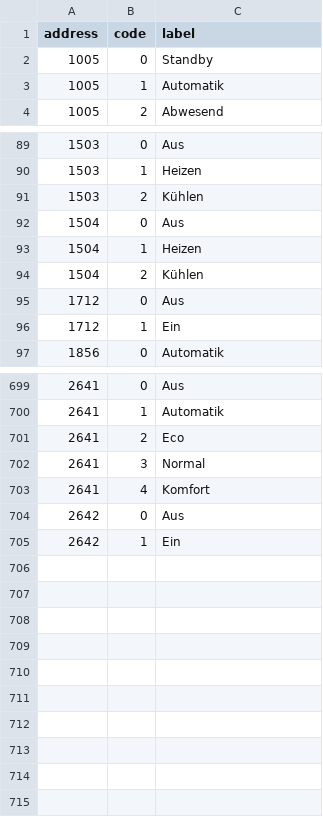
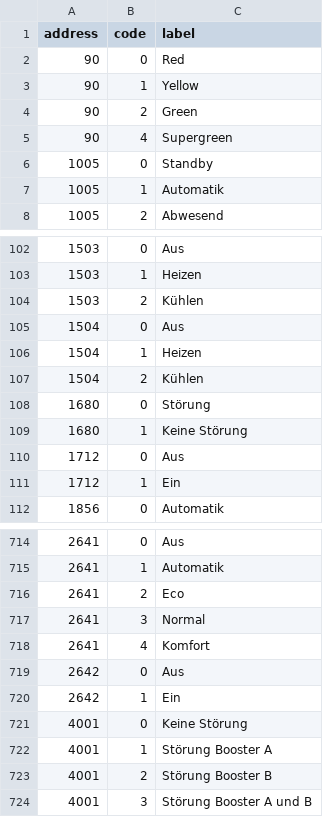
Before and after one commit to dschrempf/idm-modbus, a TSV file: data/navigator-2.0-enums.tsv, drawn as a sheet; only a part is shown, gaps mark what is left out; the diff covers the shown part only.

```diff
--- a/data/navigator-2.0-enums.tsv
+++ b/data/navigator-2.0-enums.tsv
@@ -1,2 +1,6 @@
 address	code	label
+90	0	Red
+90	1	Yellow
+90	2	Green
+90	4	Supergreen
 1005	0	Standby
@@ -94,2 +107,4 @@ address	code	label
 1504	2	Kühlen
+1680	0	Störung
+1680	1	Keine Störung
 1712	0	Aus
@@ -705 +720,5 @@ address	code	label
 2642	1	Ein
+4001	0	Keine Störung
+4001	1	Störung Booster A
+4001	2	Störung Booster B
+4001	3	Störung Booster A und B
```
Also changed, not shown: 9 added rows and 8 edited cells elsewhere in this file, data/navigator-2.0-registers.tsv, 15 other files.
